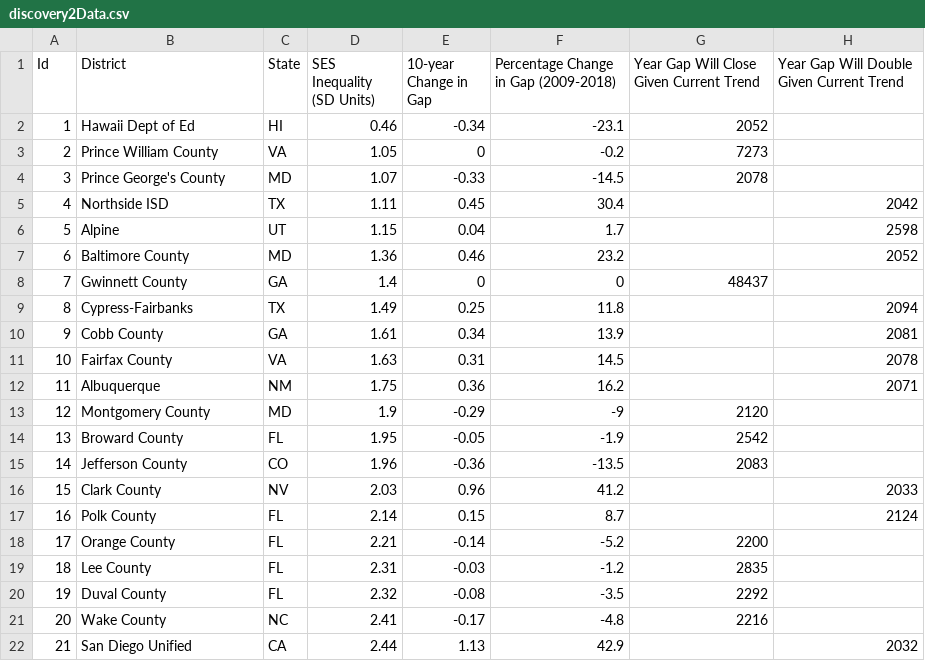
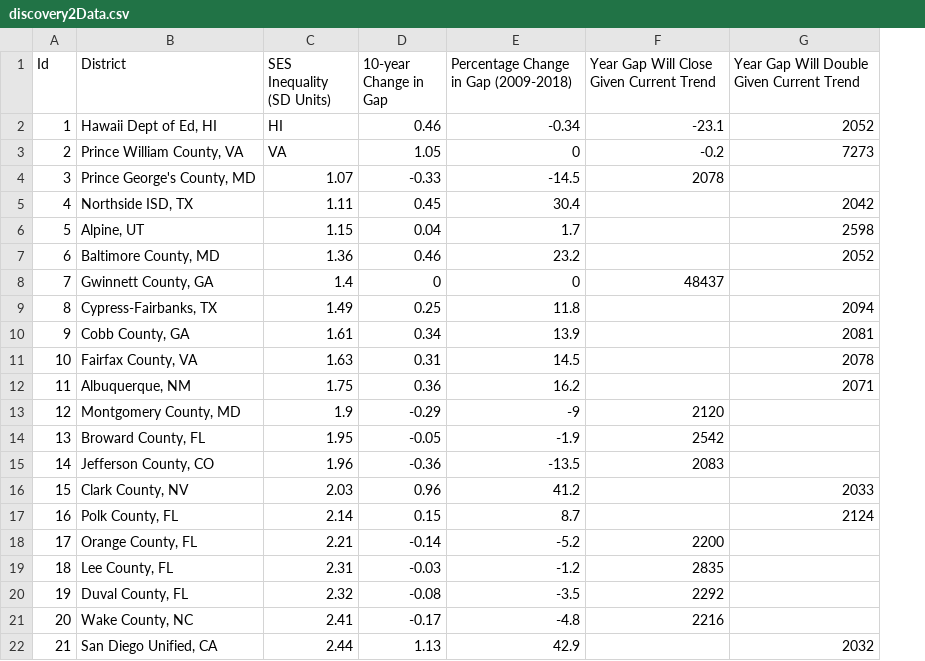
Before and after one commit to Hyperobjekt/seda-site, a CSV file: themes/base-hugo-theme/static/data/discovery2Data.csv, drawn as a sheet; only a part is shown; removed rows and columns are numbered as before the commit, all else as after; the diff covers the shown part only; the diff names each change by its address in the sheet, - before the commit and + after, or states it on an @@ line.

Commit message:
remove unncessary data from data, modify tooltip

```diff
--- a/themes/base-hugo-theme/static/data/discovery2Data.csv
+++ b/themes/base-hugo-theme/static/data/discovery2Data.csv
-column C (State), rows 2-22: HI | VA | MD | TX | UT | MD | GA | TX | GA | VA | NM | MD | FL | CO | NV | FL | FL | FL | FL | NC | CA
-B2 (District): Hawaii Dept of Ed
+B2 (District): Hawaii Dept of Ed, HI
-C2 (SES Inequality (SD Units)): 0.46
+C2 (SES Inequality (SD Units)): HI
-D2 (10-year Change in Gap): -0.34
+D2 (10-year Change in Gap): 0.46
-E2: -23.1
+E2: -0.34
-F2: 2052
+F2: -23.1
-G2: (empty)
+G2: 2052
-B3 (District): Prince William County
+B3 (District): Prince William County, VA
-C3 (SES Inequality (SD Units)): 1.05
+C3 (SES Inequality (SD Units)): VA
-D3 (10-year Change in Gap): 0
+D3 (10-year Change in Gap): 1.05
-E3: -0.2
+E3: 0
-F3: 7273
+F3: -0.2
-G3: (empty)
+G3: 7273
-B4 (District): Prince George's County
+B4 (District): Prince George's County, MD
-B5 (District): Northside ISD
+B5 (District): Northside ISD, TX
-B6 (District): Alpine
+B6 (District): Alpine, UT
-B7 (District): Baltimore County
+B7 (District): Baltimore County, MD
-B8 (District): Gwinnett County
+B8 (District): Gwinnett County, GA
-B9 (District): Cypress-Fairbanks
+B9 (District): Cypress-Fairbanks, TX
-B10 (District): Cobb County
+B10 (District): Cobb County, GA
-B11 (District): Fairfax County
+B11 (District): Fairfax County, VA
-B12 (District): Albuquerque
+B12 (District): Albuquerque, NM
-B13 (District): Montgomery County
+B13 (District): Montgomery County, MD
-B14 (District): Broward County
+B14 (District): Broward County, FL
-B15 (District): Jefferson County
+B15 (District): Jefferson County, CO
-B16 (District): Clark County
+B16 (District): Clark County, NV
-B17 (District): Polk County
+B17 (District): Polk County, FL
-B18 (District): Orange County
+B18 (District): Orange County, FL
-B19 (District): Lee County
+B19 (District): Lee County, FL
-B20 (District): Duval County
+B20 (District): Duval County, FL
-B21 (District): Wake County
+B21 (District): Wake County, NC
-B22 (District): San Diego Unified
+B22 (District): San Diego Unified, CA
```
Also changed, not shown: 19 edited cells elsewhere in this file, 1 other file.
